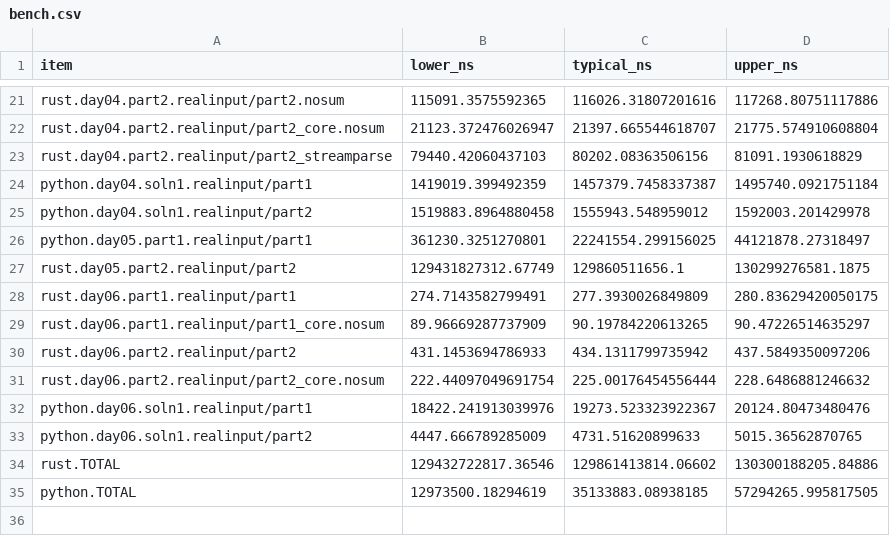
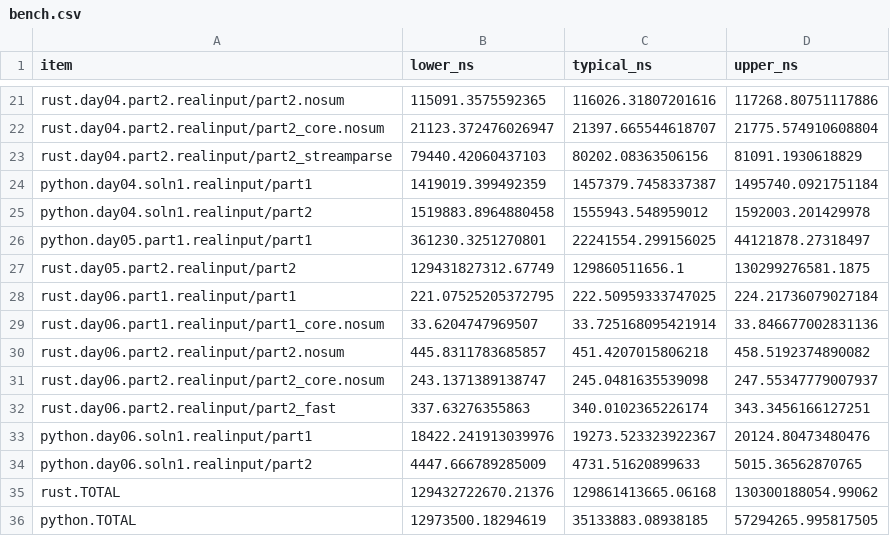
Before and after one commit to ankitson/aoc, a CSV file: 2023/bench.csv, drawn as a sheet; only a part is shown, gaps mark what is left out.

Commit message:
2023-day06: closed form part1 too

```diff
--- a/2023/bench.csv
+++ b/2023/bench.csv
@@ -27,9 +27,10 @@ python.day05.part1.realinput/part1,361230.3251270801,22241554.299156025,44121878
 rust.day05.part2.realinput/part2,129431827312.67749,129860511656.1,130299276581.1875
-rust.day06.part1.realinput/part1,274.7143582799491,277.3930026849809,280.83629420050175
-rust.day06.part1.realinput/part1_core.nosum,89.96669287737909,90.19784220613265,90.47226514635297
-rust.day06.part2.realinput/part2,431.1453694786933,434.1311799735942,437.5849350097206
-rust.day06.part2.realinput/part2_core.nosum,222.44097049691754,225.00176454556444,228.6486881246632
+rust.day06.part1.realinput/part1,221.07525205372795,222.50959333747025,224.21736079027184
+rust.day06.part1.realinput/part1_core.nosum,33.6204747969507,33.725168095421914,33.846677002831136
+rust.day06.part2.realinput/part2.nosum,445.8311783685857,451.4207015806218,458.5192374890082
+rust.day06.part2.realinput/part2_core.nosum,243.1371389138747,245.0481635539098,247.55347779007937
+rust.day06.part2.realinput/part2_fast,337.63276355863,340.0102365226174,343.3456166127251
 python.day06.soln1.realinput/part1,18422.241913039976,19273.523323922367,20124.80473480476
 python.day06.soln1.realinput/part2,4447.666789285009,4731.51620899633,5015.36562870765
-rust.TOTAL,129432722817.36546,129861413814.06602,130300188205.84886
+rust.TOTAL,129432722670.21376,129861413665.06168,130300188054.99062
 python.TOTAL,12973500.18294619,35133883.08938185,57294265.995817505
```
Also changed, not shown: 5 other files.
